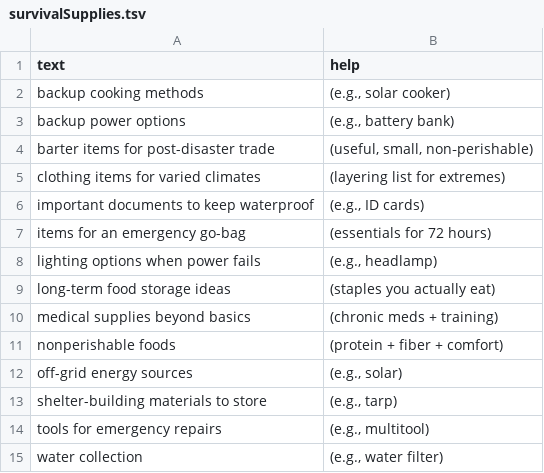
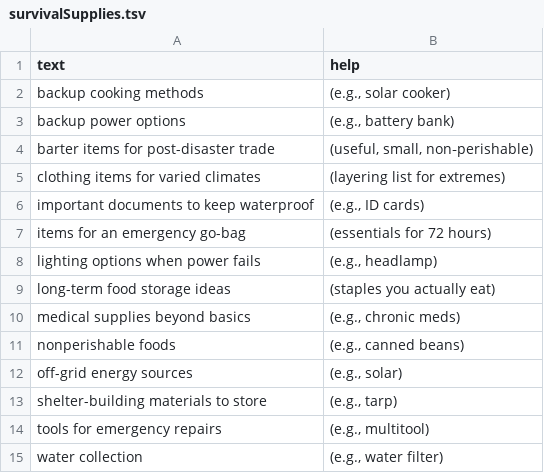
Before and after one commit to atomantic/IdeatorPromptPacks, a TSV file: packs/disaster-prep/survivalSupplies.tsv, drawn as a sheet.

```diff
--- a/packs/disaster-prep/survivalSupplies.tsv
+++ b/packs/disaster-prep/survivalSupplies.tsv
@@ -9,4 +9,4 @@ lighting options when power fails	(e.g., headlamp)
 long-term food storage ideas	(staples you actually eat)
-medical supplies beyond basics	(chronic meds + training)
-nonperishable foods	(protein + fiber + comfort)
+medical supplies beyond basics	(e.g., chronic meds)
+nonperishable foods	(e.g., canned beans)
 off-grid energy sources	(e.g., solar)
```
Also changed, not shown: packs/disaster-prep/emergencyActions.tsv, packs/disaster-prep/recoveryRebuild.tsv, 7 other files.
